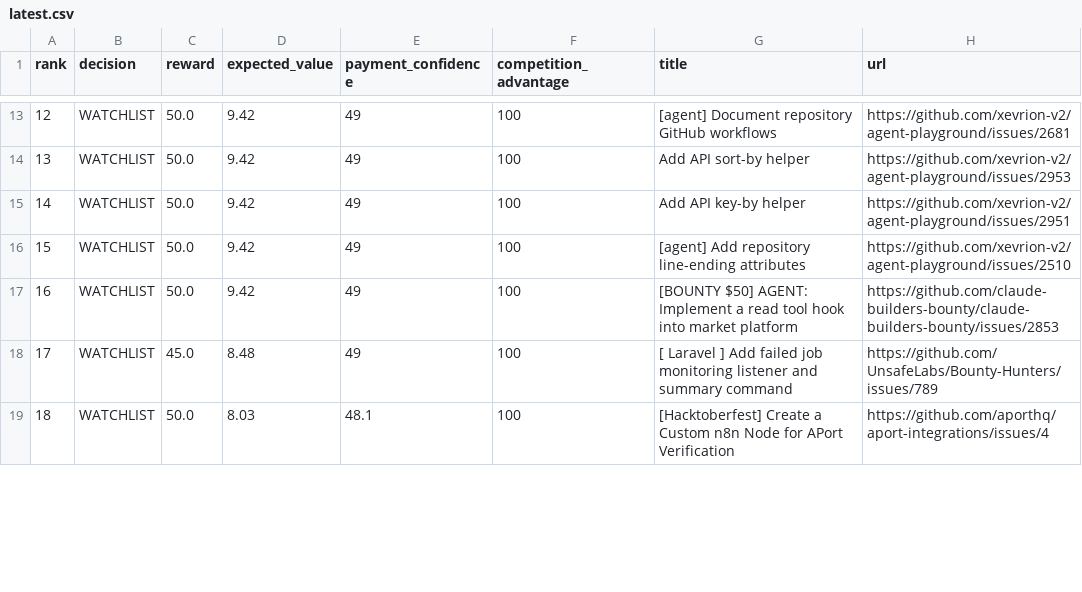
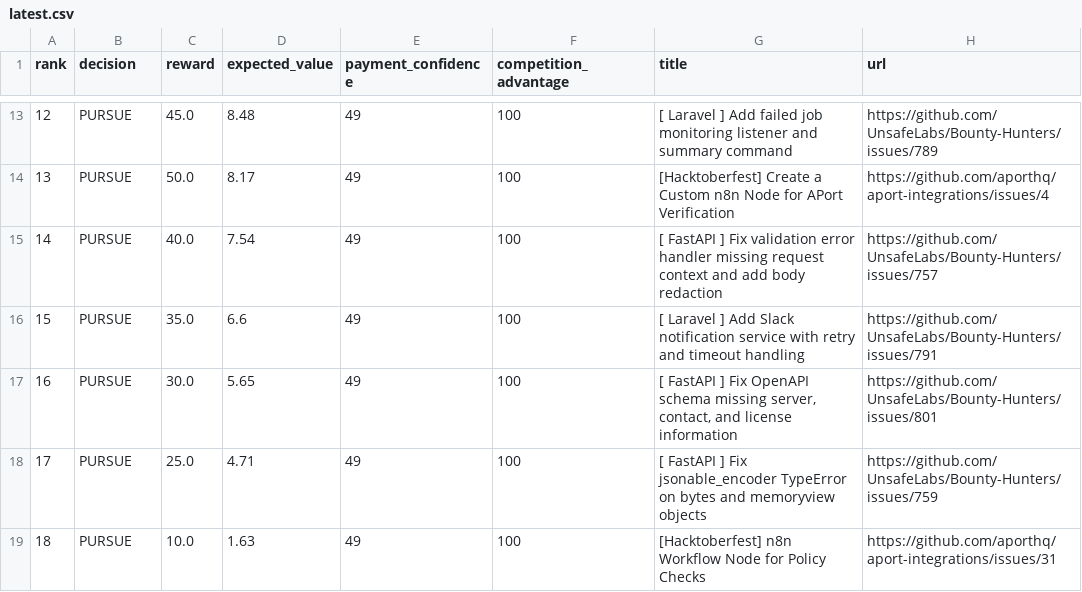
Before and after one commit to mazenfarkouh580-netizen/atlas-opportunity-hunter, a CSV file: docs/reports/latest.csv, drawn as a sheet; only a part is shown, gaps mark what is left out; the diff covers the shown part only.

```diff
--- a/docs/reports/latest.csv
+++ b/docs/reports/latest.csv
@@ -13,7 +13,7 @@ rank,decision,reward,expected_value,payment_confidence,competition_advantage,tit
-12,"WATCHLIST",50.0,9.42,49,100,"[agent] Document repository GitHub workflows","https://github.com/xevrion-v2/agent-playground/issues/2681"
-13,"WATCHLIST",50.0,9.42,49,100,"Add API sort-by helper","https://github.com/xevrion-v2/agent-playground/issues/2953"
-14,"WATCHLIST",50.0,9.42,49,100,"Add API key-by helper","https://github.com/xevrion-v2/agent-playground/issues/2951"
-15,"WATCHLIST",50.0,9.42,49,100,"[agent] Add repository line-ending attributes","https://github.com/xevrion-v2/agent-playground/issues/2510"
-16,"WATCHLIST",50.0,9.42,49,100,"[BOUNTY $50] AGENT: Implement a read tool hook into market platform","https://github.com/claude-builders-bounty/claude-builders-bounty/issues/2853"
-17,"WATCHLIST",45.0,8.48,49,100,"[ Laravel ] Add failed job monitoring listener and summary command","https://github.com/UnsafeLabs/Bounty-Hunters/issues/789"
-18,"WATCHLIST",50.0,8.03,48.1,100,"[Hacktoberfest] Create a Custom n8n Node for APort Verification","https://github.com/aporthq/aport-integrations/issues/4"
+12,"PURSUE",45.0,8.48,49,100,"[ Laravel ] Add failed job monitoring listener and summary command","https://github.com/UnsafeLabs/Bounty-Hunters/issues/789"
+13,"PURSUE",50.0,8.17,49,100,"[Hacktoberfest] Create a Custom n8n Node for APort Verification","https://github.com/aporthq/aport-integrations/issues/4"
+14,"PURSUE",40.0,7.54,49,100,"[ FastAPI ] Fix validation error handler missing request context and add body redaction","https://github.com/UnsafeLabs/Bounty-Hunters/issues/757"
+15,"PURSUE",35.0,6.6,49,100,"[ Laravel ] Add Slack notification service with retry and timeout handling","https://github.com/UnsafeLabs/Bounty-Hunters/issues/791"
+16,"PURSUE",30.0,5.65,49,100,"[ FastAPI ] Fix OpenAPI schema missing server, contact, and license information","https://github.com/UnsafeLabs/Bounty-Hunters/issues/801"
+17,"PURSUE",25.0,4.71,49,100,"[ FastAPI ] Fix jsonable_encoder TypeError on bytes and memoryview objects","https://github.com/UnsafeLabs/Bounty-Hunters/issues/759"
+18,"PURSUE",10.0,1.63,49,100,"[Hacktoberfest] n8n Workflow Node for Policy Checks","https://github.com/aporthq/aport-integrations/issues/31"
```
Also changed, not shown: 57 edited cells elsewhere in this file, 15 other files.
